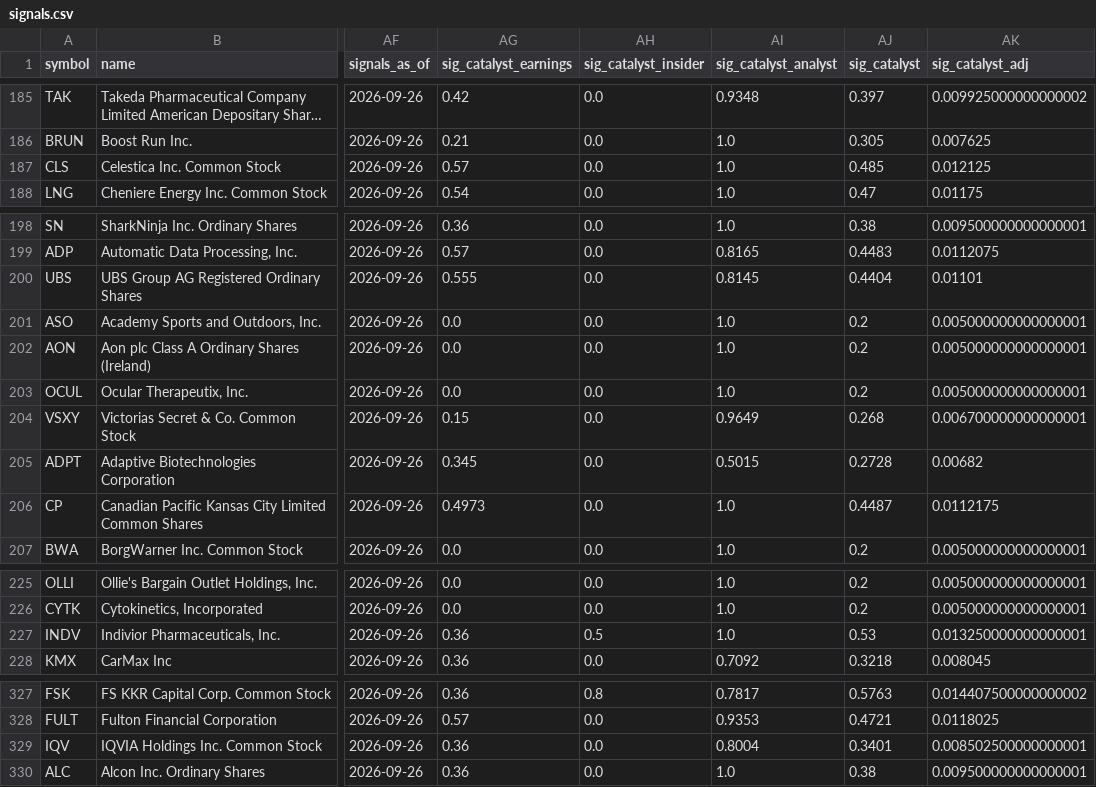
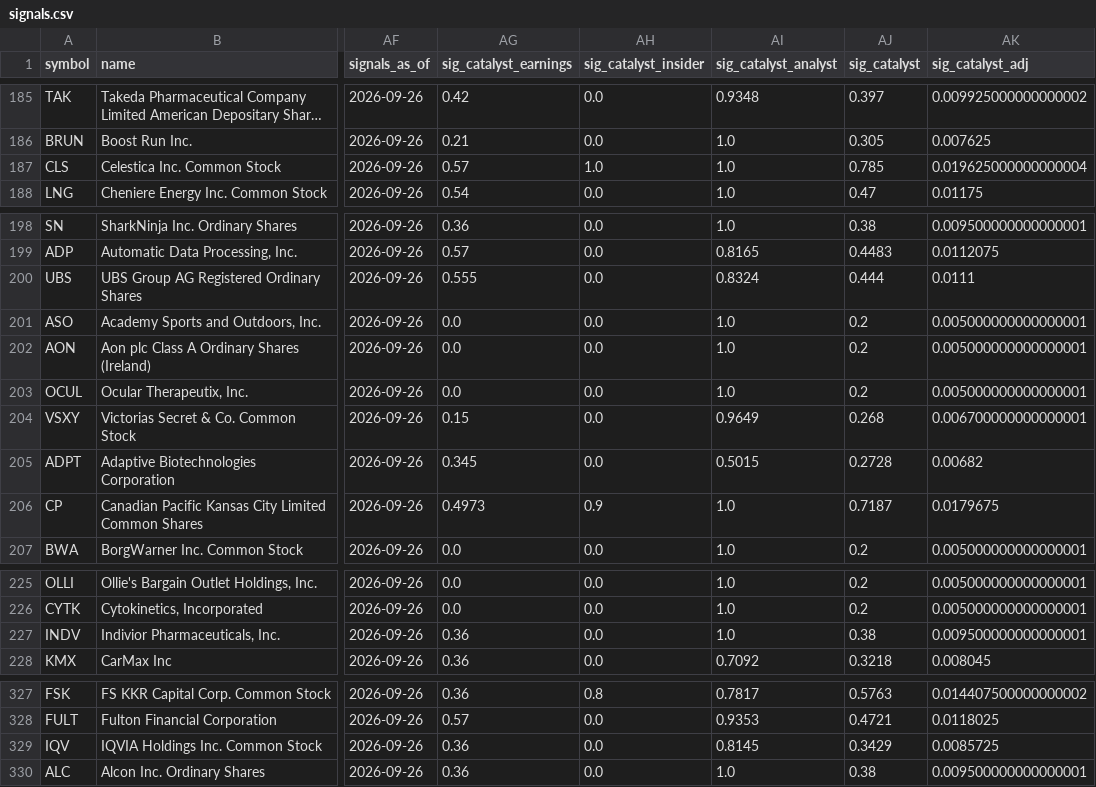
Before and after one commit to connormortoncbtx-sketch/momentum-system, a CSV file: data/signals.csv, drawn as a sheet; only a part is shown, gaps mark what is left out; long unchanged cells end in …; the diff covers the shown part only; the diff names each change by its address in the sheet, - before the commit and + after, or states it on an @@ line.

```diff
--- a/data/signals.csv
+++ b/data/signals.csv
-AH187 (sig_catalyst_insider): 0.0
+AH187 (sig_catalyst_insider): 1.0
-AJ187 (sig_catalyst): 0.485
+AJ187 (sig_catalyst): 0.785
-AK187 (sig_catalyst_adj): 0.012125
+AK187 (sig_catalyst_adj): 0.019625000000000004
-AI200 (sig_catalyst_analyst): 0.8145
+AI200 (sig_catalyst_analyst): 0.8324
-AJ200 (sig_catalyst): 0.4404
+AJ200 (sig_catalyst): 0.444
-AK200 (sig_catalyst_adj): 0.01101
+AK200 (sig_catalyst_adj): 0.0111
-AH206 (sig_catalyst_insider): 0.0
+AH206 (sig_catalyst_insider): 0.9
-AJ206 (sig_catalyst): 0.4487
+AJ206 (sig_catalyst): 0.7187
-AK206 (sig_catalyst_adj): 0.0112175
+AK206 (sig_catalyst_adj): 0.0179675
-AH227 (sig_catalyst_insider): 0.5
+AH227 (sig_catalyst_insider): 0.0
-AJ227 (sig_catalyst): 0.53
+AJ227 (sig_catalyst): 0.38
-AK227 (sig_catalyst_adj): 0.013250000000000001
+AK227 (sig_catalyst_adj): 0.009500000000000001
-AI329 (sig_catalyst_analyst): 0.8004
+AI329 (sig_catalyst_analyst): 0.8145
-AJ329 (sig_catalyst): 0.3401
+AJ329 (sig_catalyst): 0.3429
-AK329 (sig_catalyst_adj): 0.008502500000000001
+AK329 (sig_catalyst_adj): 0.0085725
```
Also changed, not shown: 21 edited cells elsewhere in this file, data/scores_final.csv, 5 other files.
